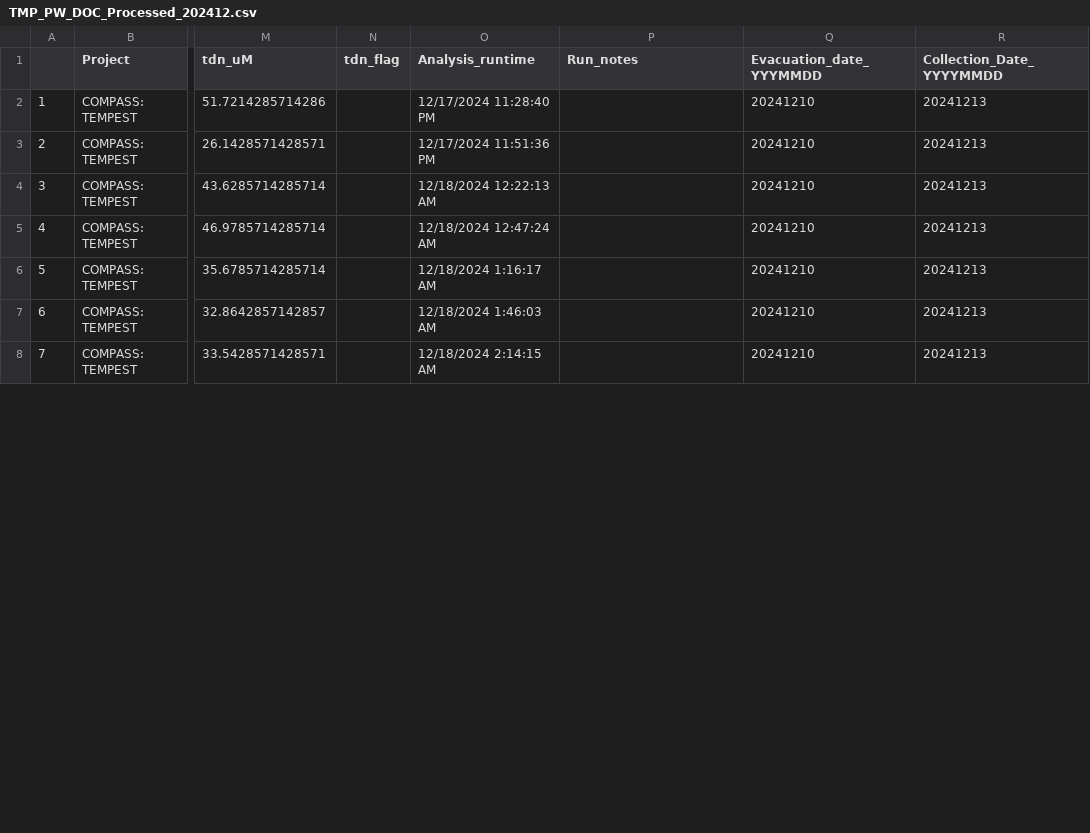
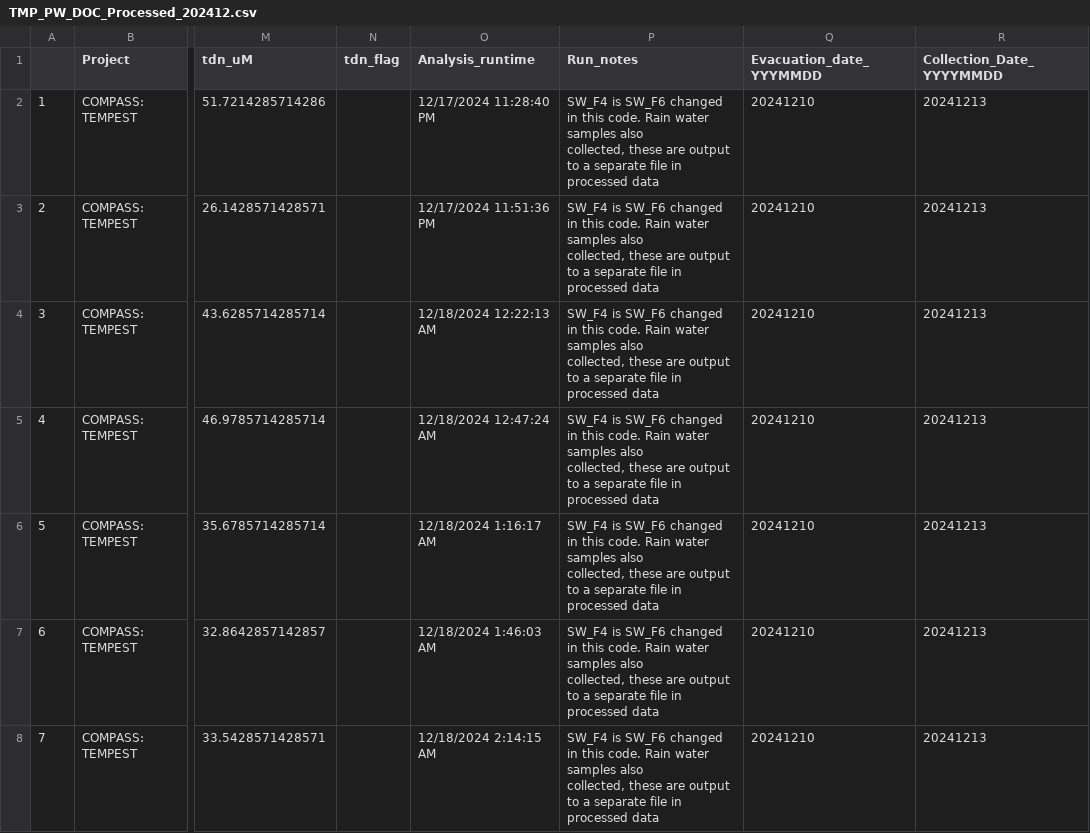
Before and after one commit to zoeread/TEMPEST_Porewater, a CSV file: processing_scripts/DOC/tmp_doc_2024/tmp_doc_processed_data_2024/TMP_PW_DOC_Processed_202412.csv, drawn as a sheet; only a part is shown, gaps mark what is left out; ↵ is a line break in a cell; the diff covers the shown part only; the diff names each change by its address in the sheet, - before the commit and + after, or states it on an @@ line.

```diff
--- a/processing_scripts/DOC/tmp_doc_2024/tmp_doc_processed_data_2024/TMP_PW_DOC_Processed_202412.csv
+++ b/processing_scripts/DOC/tmp_doc_2024/tmp_doc_processed_data_2024/TMP_PW_DOC_Processed_202412.csv
-P2:P8 (Run_notes): (empty)
+P2:P8 (Run_notes): SW_F4 is SW_F6 changed in this code. Rain water samples also ↵ collected, these are output to a separate file in processed data
```
Also changed, not shown: 1 added row, 5 removed rows and 12 edited cells elsewhere in this file, processing_scripts/DOC/tmp_doc_2024/tmp_doc_processed_data_2024/TMP_PW_DOC_Processed_202410.csv, 6 other files.
